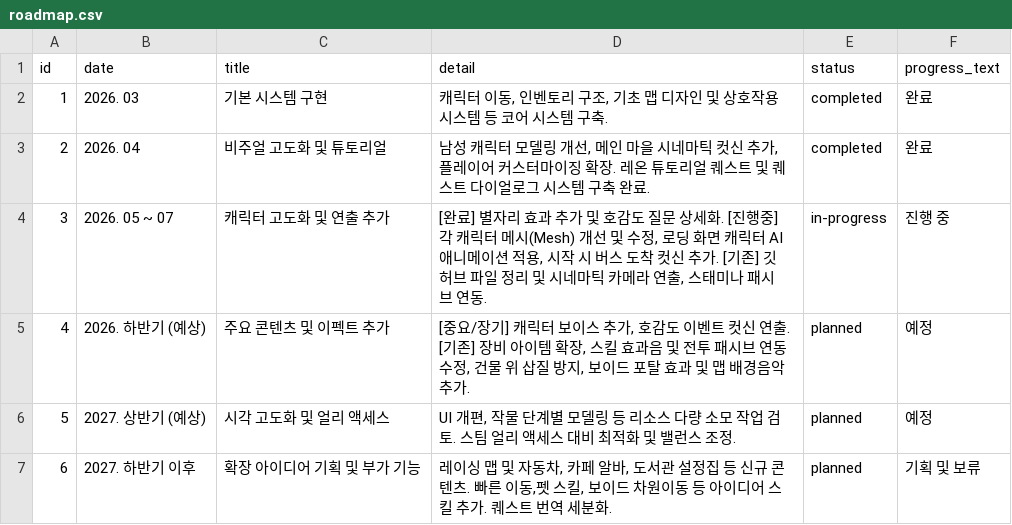
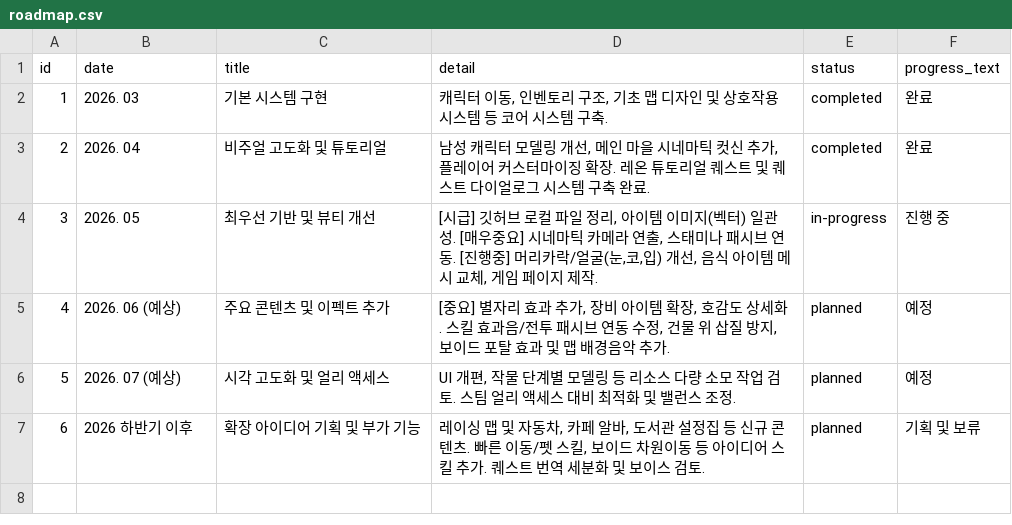
Before and after one commit to JoeyStickDev/JoeyStickDev.github.io, a CSV file: _data/roadmap.csv, drawn as a sheet.

```diff
--- a/_data/roadmap.csv
+++ b/_data/roadmap.csv
@@ -3,5 +3,5 @@ id,date,title,detail,status,progress_text
 2,2026. 04,비주얼 고도화 및 튜토리얼,"남성 캐릭터 모델링 개선, 메인 마을 시네마틱 컷신 추가, 플레이어 커스터마이징 확장. 레온 튜토리얼 퀘스트 및 퀘스트 다이얼로그 시스템 구축 완료.",completed,완료
-3,2026. 05 ~ 07,캐릭터 고도화 및 연출 추가,"[완료] 별자리 효과 추가 및 호감도 질문 상세화. [진행중] 각 캐릭터 메시(Mesh) 개선 및 수정, 로딩 화면 캐릭터 AI 애니메이션 적용, 시작 시 버스 도착 컷신 추가. [기존] 깃허브 파일 정리 및 시네마틱 카메라 연출, 스태미나 패시브 연동.",in-progress,진행 중
-4,2026. 하반기 (예상),주요 콘텐츠 및 이펙트 추가,"[중요/장기] 캐릭터 보이스 추가, 호감도 이벤트 컷신 연출. [기존] 장비 아이템 확장, 스킬 효과음 및 전투 패시브 연동 수정, 건물 위 삽질 방지, 보이드 포탈 효과 및 맵 배경음악 추가.",planned,예정
-5,2027. 상반기 (예상),시각 고도화 및 얼리 액세스,"UI 개편, 작물 단계별 모델링 등 리소스 다량 소모 작업 검토. 스팀 얼리 액세스 대비 최적화 및 밸런스 조정.",planned,예정
-6,2027. 하반기 이후,확장 아이디어 기획 및 부가 기능,"레이싱 맵 및 자동차, 카페 알바, 도서관 설정집 등 신규 콘텐츠. 빠른 이동,펫 스킬, 보이드 차원이동 등 아이디어 스킬 추가. 퀘스트 번역 세분화.",planned,기획 및 보류
+3,2026. 05,최우선 기반 및 뷰티 개선,"[시급] 깃허브 로컬 파일 정리, 아이템 이미지(벡터) 일관성. [매우중요] 시네마틱 카메라 연출, 스태미나 패시브 연동. [진행중] 머리카락/얼굴(눈,코,입) 개선, 음식 아이템 메시 교체, 게임 페이지 제작.",in-progress,진행 중
+4,2026. 06 (예상),주요 콘텐츠 및 이펙트 추가,"[중요] 별자리 효과 추가, 장비 아이템 확장, 호감도 상세화. 스킬 효과음/전투 패시브 연동 수정, 건물 위 삽질 방지, 보이드 포탈 효과 및 맵 배경음악 추가.",planned,예정
+5,2026. 07 (예상),시각 고도화 및 얼리 액세스,"UI 개편, 작물 단계별 모델링 등 리소스 다량 소모 작업 검토. 스팀 얼리 액세스 대비 최적화 및 밸런스 조정.",planned,예정
+6,2026 하반기 이후,확장 아이디어 기획 및 부가 기능,"레이싱 맵 및 자동차, 카페 알바, 도서관 설정집 등 신규 콘텐츠. 빠른 이동/펫 스킬, 보이드 차원이동 등 아이디어 스킬 추가. 퀘스트 번역 세분화 및 보이스 검토.",planned,기획 및 보류
```
Also changed, not shown: 5 other files.
